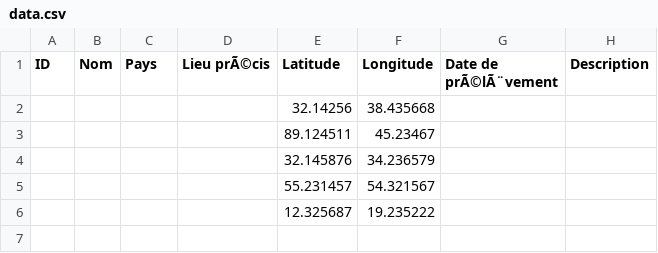
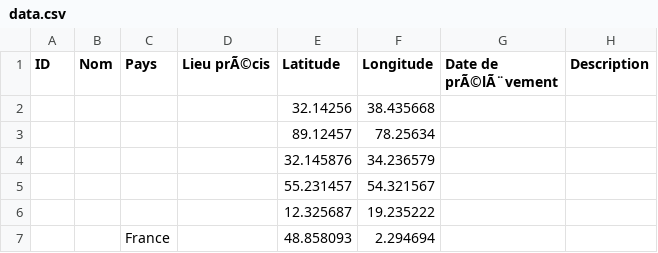
Before and after one commit to ufteee/collection-sables, a CSV file: data.csv, drawn as a sheet; removed rows and columns are numbered as before the commit, all else as after; the diff names each change by its address in the sheet, - before the commit and + after, or states it on an @@ line.

Commit message:
Update sand collection map

```diff
--- a/data.csv
+++ b/data.csv
-row 3:  |  |  |  | 89.124511 | 45.23467
+row 3:  |  |  |  | 89.12457 | 78.25634
+row 7:  |  | France |  | 48.858093 | 2.294694
```
